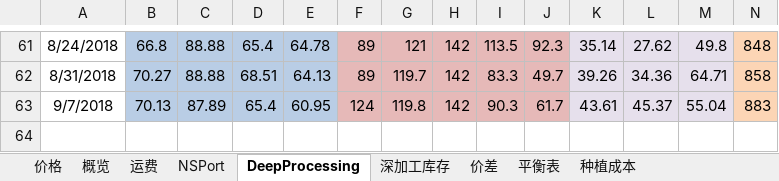
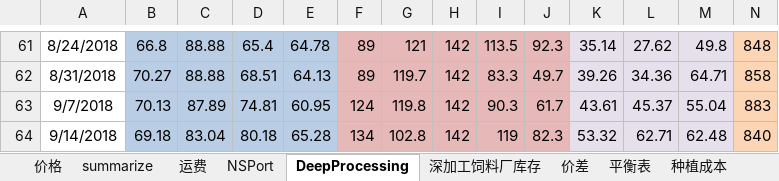
Before and after one commit to huqinghua109/fhzbWeb, an Excel workbook: report/CornData.xlsx, sheet DeepProcessing, drawn as a sheet; only a part is shown, gaps mark what is left out; values as stored, in another font and other column widths than the file's, no borders; charts and pictures not drawn; rows hold the shown columns only; the diff names each change by its address in the sheet, - before the commit and + after, or states it on an @@ line.

```diff
--- a/report/CornData.xlsx (sheet DeepProcessing)
+++ b/report/CornData.xlsx (sheet DeepProcessing)
-sheet tab: 概览
+sheet tab: summarize
-sheet tab: 深加工库存
+sheet tab: 深加工饲料厂库存
-D63: 65.4
+D63: 74.81
+row 64: 9/14/2018 | 69.18 | 83.04 | 80.18 | 65.28 | 134 | 102.8 | 142 | 119 | 82.3 | 53.32 | 62.71 | 62.48 | 840
```
Also changed, not shown: sheet 深加工饲料厂库存, sheet summarize, sheet 价格, formulas that keep their value, charts or pictures, report/cleandata_basis.xlsx, 5 other files.
